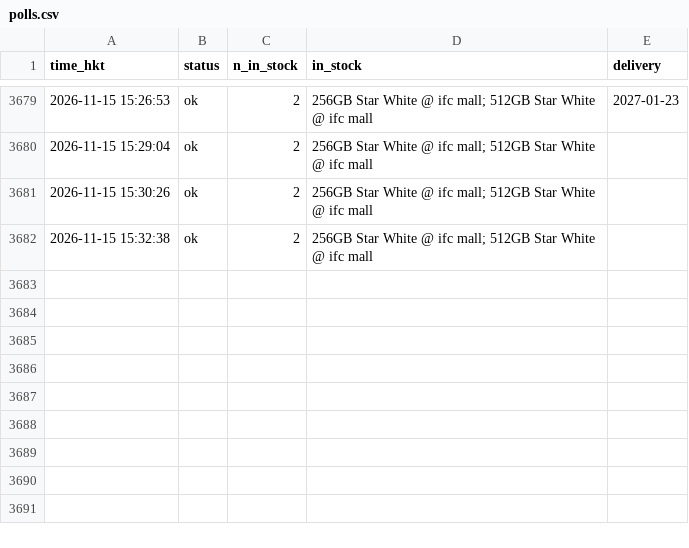
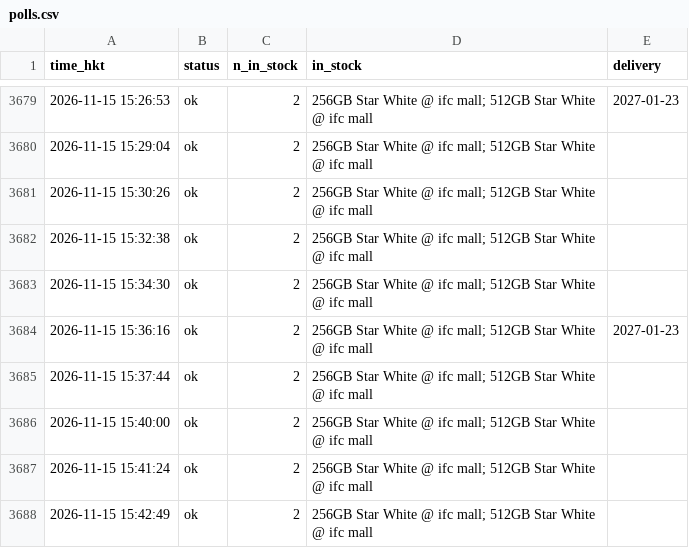
Before and after one commit to ryancwho/duo-watch, a CSV file: polls.csv, drawn as a sheet; only a part is shown, gaps mark what is left out.

```diff
--- a/polls.csv
+++ b/polls.csv
@@ -3682 +3682,7 @@ time_hkt,status,n_in_stock,in_stock,delivery
 2026-11-15 15:32:38,ok,2,256GB Star White @ ifc mall; 512GB Star White @ ifc mall,
+2026-11-15 15:34:30,ok,2,256GB Star White @ ifc mall; 512GB Star White @ ifc mall,
+2026-11-15 15:36:16,ok,2,256GB Star White @ ifc mall; 512GB Star White @ ifc mall,2027-01-23
+2026-11-15 15:37:44,ok,2,256GB Star White @ ifc mall; 512GB Star White @ ifc mall,
+2026-11-15 15:40:00,ok,2,256GB Star White @ ifc mall; 512GB Star White @ ifc mall,
+2026-11-15 15:41:24,ok,2,256GB Star White @ ifc mall; 512GB Star White @ ifc mall,
+2026-11-15 15:42:49,ok,2,256GB Star White @ ifc mall; 512GB Star White @ ifc mall,
```
Also changed, not shown: 2 other files.
